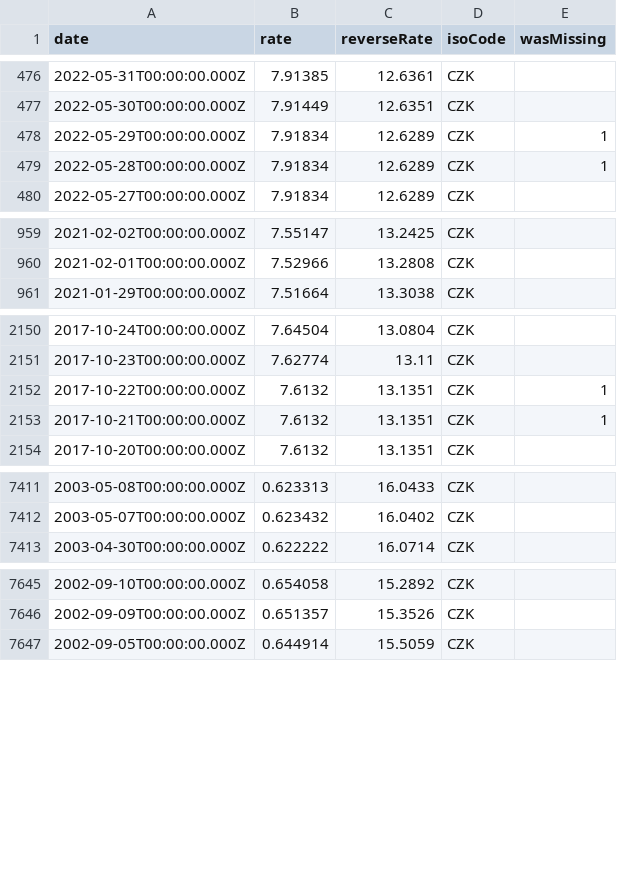
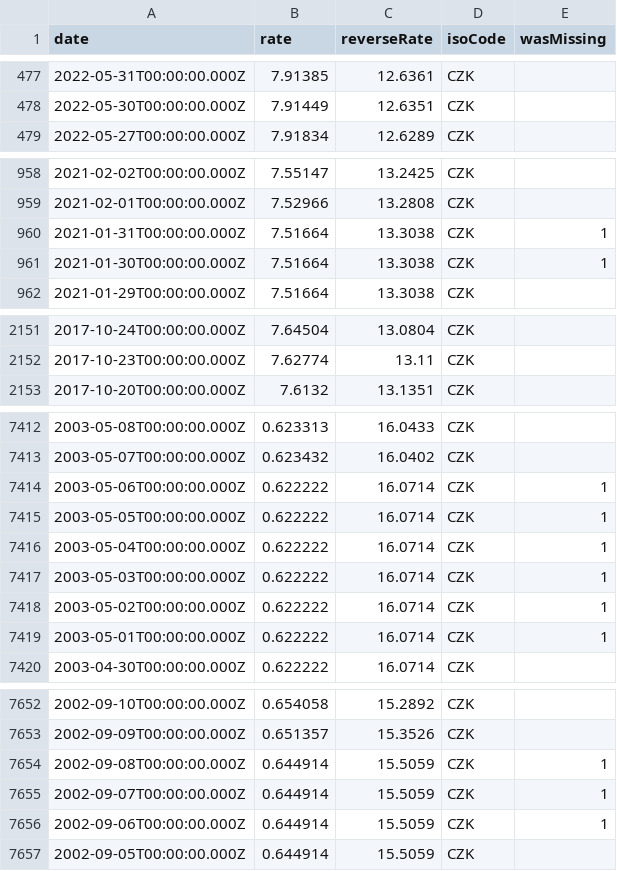
Before and after one commit to GeorgeSG/bnb-currency-exchange-rates, a CSV file: data/CZK.csv, drawn as a sheet; only a part is shown, gaps mark what is left out; removed rows and columns are numbered as before the commit, all else as after; the diff covers the shown part only; the diff names each change by its address in the sheet, - before the commit and + after, or states it on an @@ line.

```diff
--- a/data/CZK.csv
+++ b/data/CZK.csv
-row 478: 2022-05-29T00:00:00.000Z | 7.91834 | 12.6289 | CZK | 1
-row 479: 2022-05-28T00:00:00.000Z | 7.91834 | 12.6289 | CZK | 1
+row 960: 2021-01-31T00:00:00.000Z | 7.51664 | 13.3038 | CZK | 1
+row 961: 2021-01-30T00:00:00.000Z | 7.51664 | 13.3038 | CZK | 1
-row 2152: 2017-10-22T00:00:00.000Z | 7.6132 | 13.1351 | CZK | 1
-row 2153: 2017-10-21T00:00:00.000Z | 7.6132 | 13.1351 | CZK | 1
+row 7414: 2003-05-06T00:00:00.000Z | 0.622222 | 16.0714 | CZK | 1
+row 7415: 2003-05-05T00:00:00.000Z | 0.622222 | 16.0714 | CZK | 1
+row 7416: 2003-05-04T00:00:00.000Z | 0.622222 | 16.0714 | CZK | 1
+row 7417: 2003-05-03T00:00:00.000Z | 0.622222 | 16.0714 | CZK | 1
+row 7418: 2003-05-02T00:00:00.000Z | 0.622222 | 16.0714 | CZK | 1
+row 7419: 2003-05-01T00:00:00.000Z | 0.622222 | 16.0714 | CZK | 1
+row 7654: 2002-09-08T00:00:00.000Z | 0.644914 | 15.5059 | CZK | 1
+row 7655: 2002-09-07T00:00:00.000Z | 0.644914 | 15.5059 | CZK | 1
+row 7656: 2002-09-06T00:00:00.000Z | 0.644914 | 15.5059 | CZK | 1
```
Also changed, not shown: 7 added rows and 4 removed rows elsewhere in this file, data/DKK.csv, data/ISK.csv, 39 other files.
